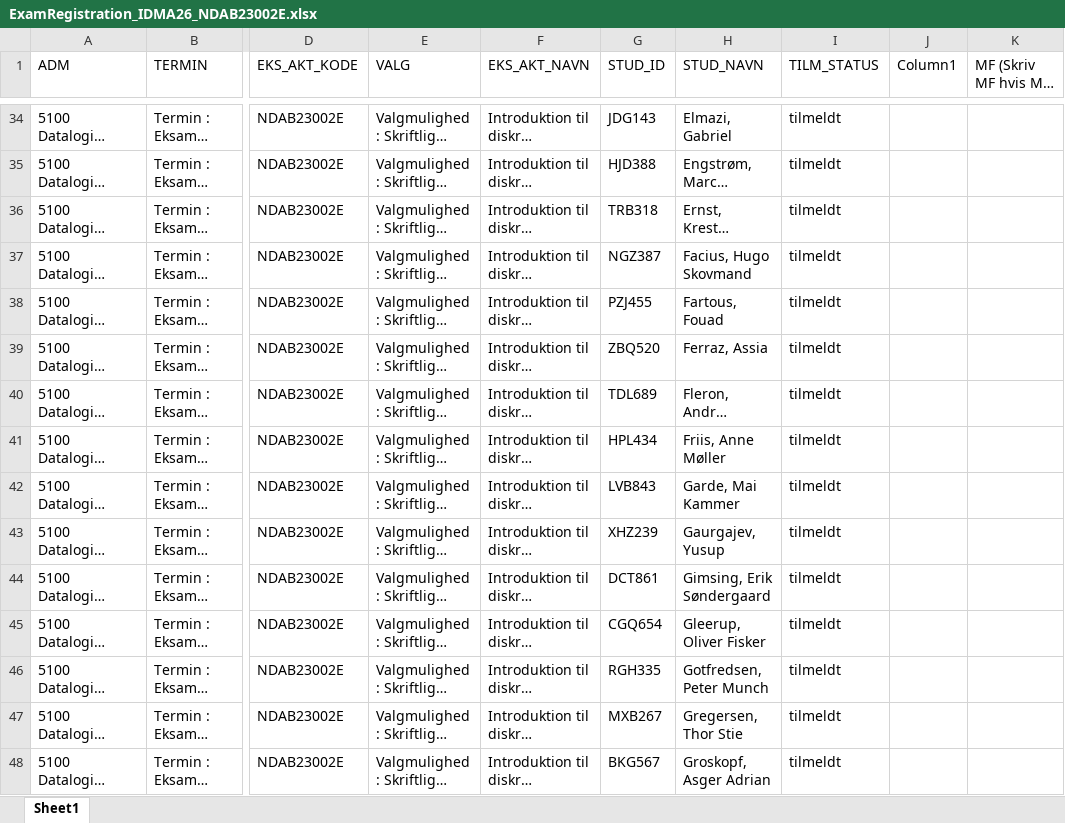
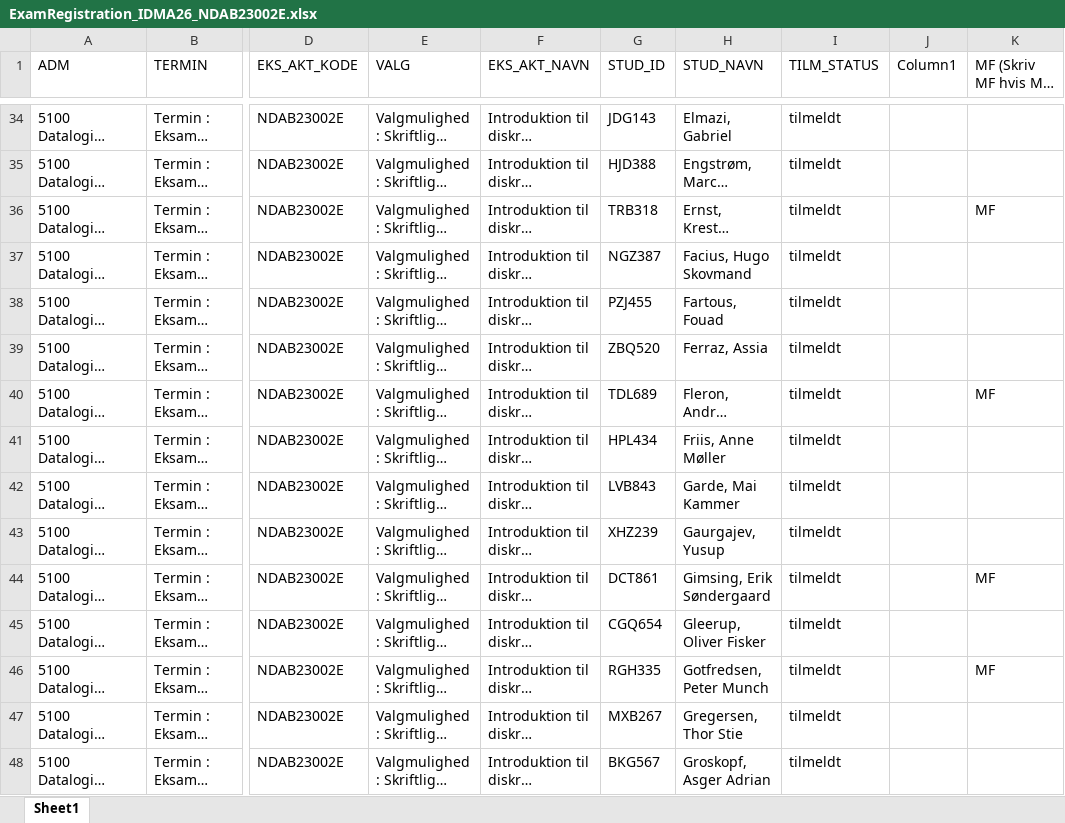
Before and after one commit to jakobnordstrom/IDMA26, an Excel workbook: ExamWritten_260408/ExamRegistration_IDMA26_NDAB23002E.xlsx, sheet Sheet1, drawn as a sheet; only a part is shown, gaps mark what is left out; long unchanged cells end in …; values as stored, in another font and other column widths than the file's, no borders; table styles not drawn; the diff covers the shown part only; the diff names each change by its address in the sheet, - before the commit and + after, or states it on an @@ line.

Commit message:
IDMA exam registration and more

```diff
--- a/ExamWritten_260408/ExamRegistration_IDMA26_NDAB23002E.xlsx (sheet Sheet1)
+++ b/ExamWritten_260408/ExamRegistration_IDMA26_NDAB23002E.xlsx (sheet Sheet1)
-K36: (empty)
+K36: MF
-K40: (empty)
+K40: MF
-K44: (empty)
+K44: MF
-K46: (empty)
+K46: MF
```
Also changed, not shown: 27 edited cells elsewhere in this sheet, ExamWritten_260408/ExamRegistration_IDMA26_NDAB23K02E.xlsx, 7 other files.
